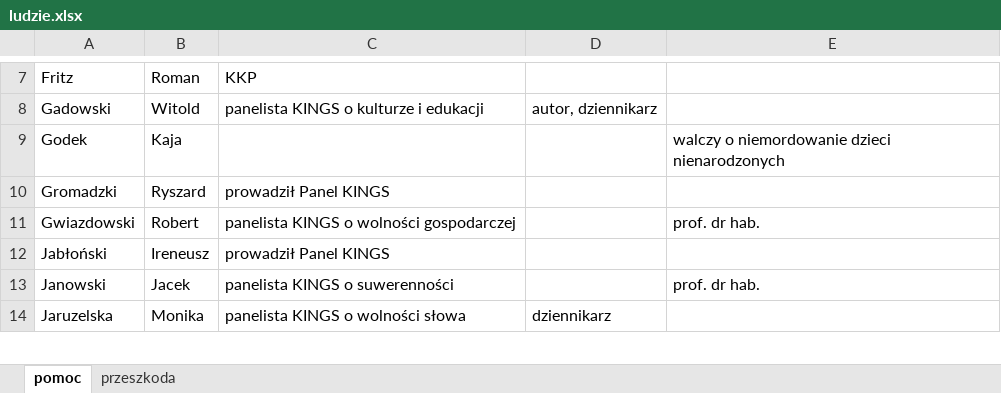
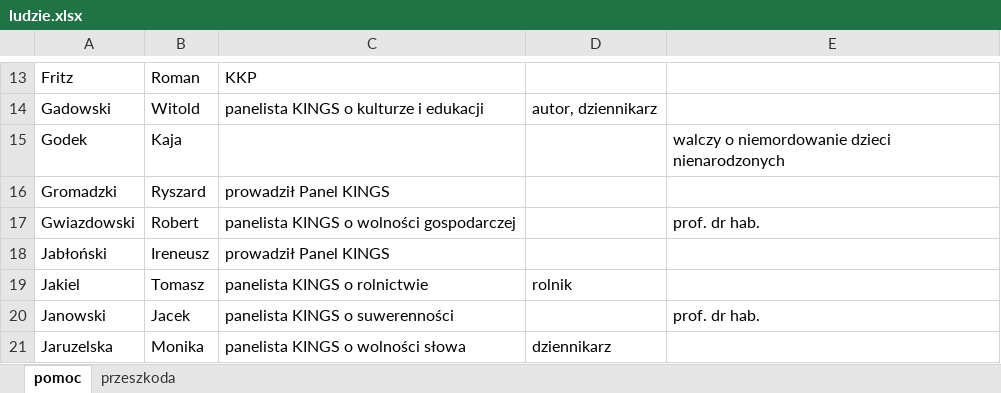
Before and after one commit to mmarekm/Dziekanowka, an Excel workbook: ludzie.xlsx, sheet pomoc, drawn as a sheet; only a part is shown, gaps mark what is left out; values as stored, in another font and other column widths than the file's, no borders; the diff covers the shown part only; the diff names each change by its address in the sheet, - before the commit and + after, or states it on an @@ line.

```diff
--- a/ludzie.xlsx (sheet pomoc)
+++ b/ludzie.xlsx (sheet pomoc)
+row 19: Jakiel | Tomasz | panelista KINGS o rolnictwie | rolnik
```
Also changed, not shown: 13 added rows elsewhere in this sheet, 3 other files.
